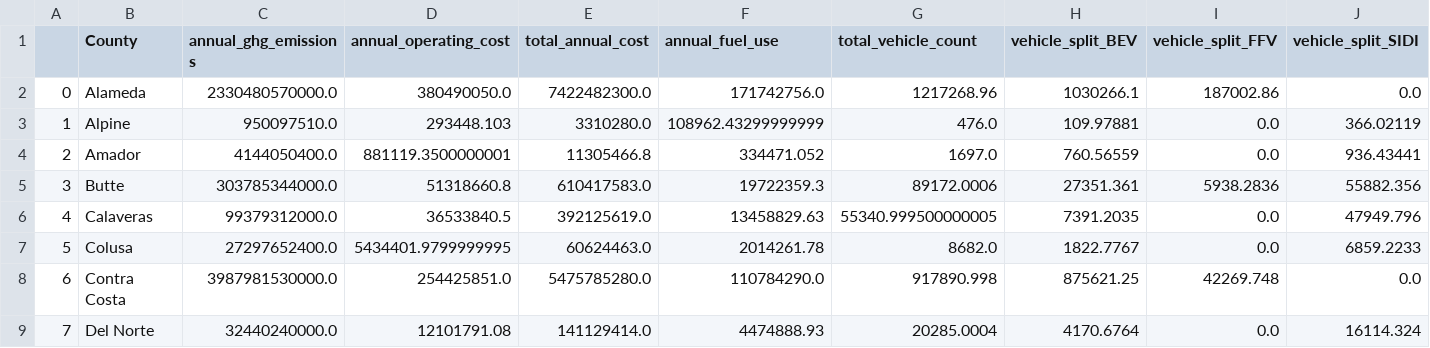
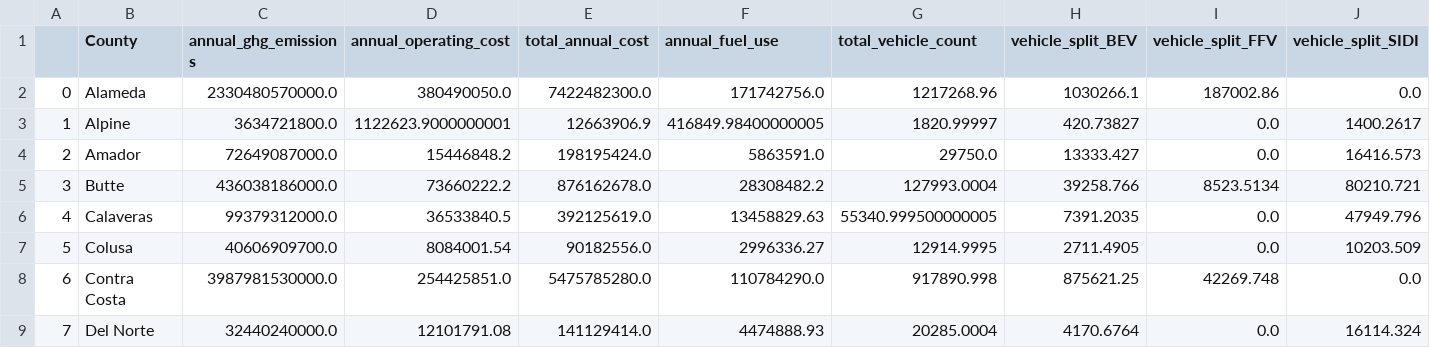
Before and after one commit to saif1457/iems394, a CSV file: data/visual_df.csv, drawn as a sheet; only a part is shown; the diff covers the shown part only; the diff names each change by its address in the sheet, - before the commit and + after, or states it on an @@ line.

```diff
--- a/data/visual_df.csv
+++ b/data/visual_df.csv
-C3 (annual_ghg_emissions): 950097510.0
+C3 (annual_ghg_emissions): 3634721800.0
-D3 (annual_operating_cost): 293448.103
+D3 (annual_operating_cost): 1122623.9000000001
-E3 (total_annual_cost): 3310280.0
+E3 (total_annual_cost): 12663906.9
-F3 (annual_fuel_use): 108962.43299999999
+F3 (annual_fuel_use): 416849.98400000005
-G3 (total_vehicle_count): 476.0
+G3 (total_vehicle_count): 1820.99997
-H3 (vehicle_split_BEV): 109.97881
+H3 (vehicle_split_BEV): 420.73827
-J3 (vehicle_split_SIDI): 366.02119
+J3 (vehicle_split_SIDI): 1400.2617
-C4 (annual_ghg_emissions): 4144050400.0
+C4 (annual_ghg_emissions): 72649087000.0
-D4 (annual_operating_cost): 881119.3500000001
+D4 (annual_operating_cost): 15446848.2
-E4 (total_annual_cost): 11305466.8
+E4 (total_annual_cost): 198195424.0
-F4 (annual_fuel_use): 334471.052
+F4 (annual_fuel_use): 5863591.0
-G4 (total_vehicle_count): 1697.0
+G4 (total_vehicle_count): 29750.0
-H4 (vehicle_split_BEV): 760.56559
+H4 (vehicle_split_BEV): 13333.427
-J4 (vehicle_split_SIDI): 936.43441
+J4 (vehicle_split_SIDI): 16416.573
-C5 (annual_ghg_emissions): 303785344000.0
+C5 (annual_ghg_emissions): 436038186000.0
-D5 (annual_operating_cost): 51318660.8
+D5 (annual_operating_cost): 73660222.2
-E5 (total_annual_cost): 610417583.0
+E5 (total_annual_cost): 876162678.0
-F5 (annual_fuel_use): 19722359.3
+F5 (annual_fuel_use): 28308482.2
-G5 (total_vehicle_count): 89172.0006
+G5 (total_vehicle_count): 127993.0004
-H5 (vehicle_split_BEV): 27351.361
+H5 (vehicle_split_BEV): 39258.766
-I5 (vehicle_split_FFV): 5938.2836
+I5 (vehicle_split_FFV): 8523.5134
-J5 (vehicle_split_SIDI): 55882.356
+J5 (vehicle_split_SIDI): 80210.721
-C7 (annual_ghg_emissions): 27297652400.0
+C7 (annual_ghg_emissions): 40606909700.0
-D7 (annual_operating_cost): 5434401.9799999995
+D7 (annual_operating_cost): 8084001.54
-E7 (total_annual_cost): 60624463.0
+E7 (total_annual_cost): 90182556.0
-F7 (annual_fuel_use): 2014261.78
+F7 (annual_fuel_use): 2996336.27
-G7 (total_vehicle_count): 8682.0
+G7 (total_vehicle_count): 12914.9995
-H7 (vehicle_split_BEV): 1822.7767
+H7 (vehicle_split_BEV): 2711.4905
-J7 (vehicle_split_SIDI): 6859.2233
+J7 (vehicle_split_SIDI): 10203.509
```
Also changed, not shown: 124 edited cells elsewhere in this file, 2 other files.
